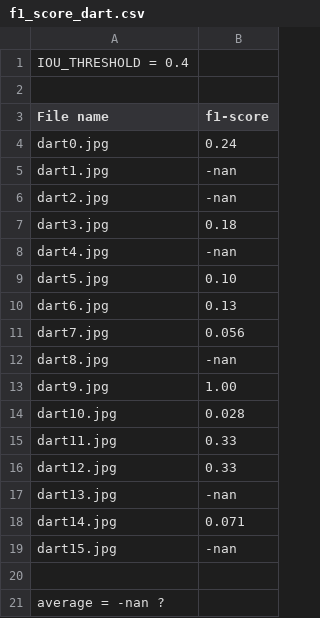
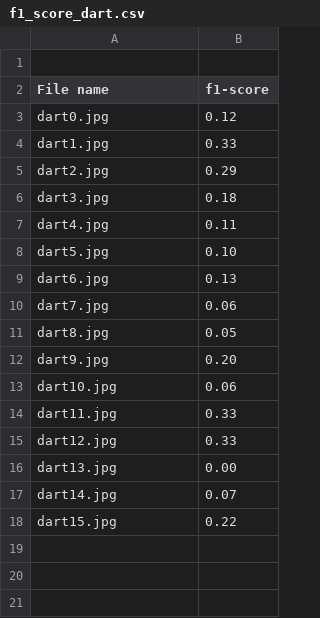
Before and after one commit to ainesh1998/Computer-Vision, a CSV file: coursework/report/task_2b/f1_score_dart.csv, drawn as a sheet.

Commit message:
redid task 2b with IOU Threshold 0.4

```diff
--- a/coursework/report/task_2b/f1_score_dart.csv
+++ b/coursework/report/task_2b/f1_score_dart.csv
@@ -1,21 +1,18 @@
-IOU_THRESHOLD = 0.4
 
 File name, f1-score
-dart0.jpg, 0.24
-dart1.jpg, -nan
-dart2.jpg, -nan
+dart0.jpg, 0.12
+dart1.jpg, 0.33
+dart2.jpg, 0.29
 dart3.jpg, 0.18
-dart4.jpg, -nan
+dart4.jpg, 0.11
 dart5.jpg, 0.10
 dart6.jpg, 0.13
-dart7.jpg, 0.056
-dart8.jpg, -nan
-dart9.jpg, 1.00
-dart10.jpg, 0.028
+dart7.jpg, 0.06
+dart8.jpg, 0.05
+dart9.jpg, 0.20
+dart10.jpg, 0.06
 dart11.jpg, 0.33
 dart12.jpg, 0.33
-dart13.jpg, -nan
-dart14.jpg, 0.071
-dart15.jpg, -nan
-
-average = -nan ?
+dart13.jpg, 0.00
+dart14.jpg, 0.07
+dart15.jpg, 0.22
```
Also changed, not shown: coursework/report/task_2b/tpr_dart.csv, 2 other files.
